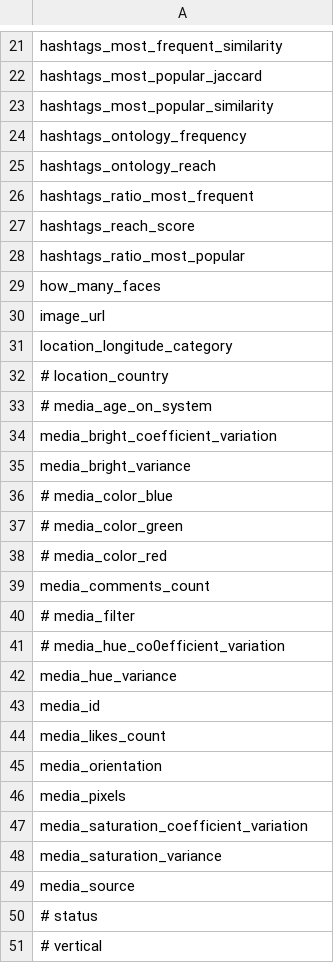
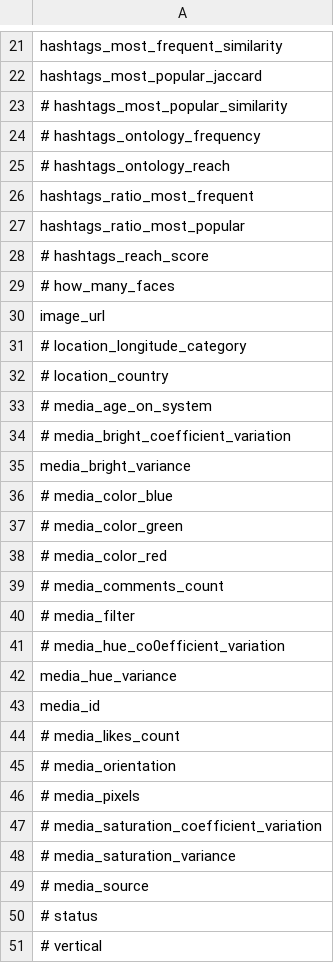
Before and after one commit to sanchezg/pictor, a CSV file: features_unwanted.csv, drawn as a sheet; only a part is shown, gaps mark what is left out; the diff covers the shown part only.

Commit message:
Better results with this version of features_unwanted. Removed section of outliers detection.

```diff
--- a/features_unwanted.csv
+++ b/features_unwanted.csv
@@ -22,14 +22,14 @@ hashtags_most_frequent_similarity
 hashtags_most_popular_jaccard
-hashtags_most_popular_similarity
-hashtags_ontology_frequency
-hashtags_ontology_reach
+# hashtags_most_popular_similarity
+# hashtags_ontology_frequency
+# hashtags_ontology_reach
 hashtags_ratio_most_frequent
-hashtags_reach_score
 hashtags_ratio_most_popular
-how_many_faces
+# hashtags_reach_score
+# how_many_faces
 image_url
-location_longitude_category
+# location_longitude_category
 # location_country
 # media_age_on_system
-media_bright_coefficient_variation
+# media_bright_coefficient_variation
 media_bright_variance
@@ -38,3 +38,3 @@ media_bright_variance
 # media_color_red
-media_comments_count
+# media_comments_count
 # media_filter
@@ -43,8 +43,8 @@ media_hue_variance
 media_id
-media_likes_count
-media_orientation
-media_pixels
-media_saturation_coefficient_variation
-media_saturation_variance
-media_source
+# media_likes_count
+# media_orientation
+# media_pixels
+# media_saturation_coefficient_variation
+# media_saturation_variance
+# media_source
 # status
```
Also changed, not shown: 1 moved row and 5 edited cells elsewhere in this file, 1 other file.
